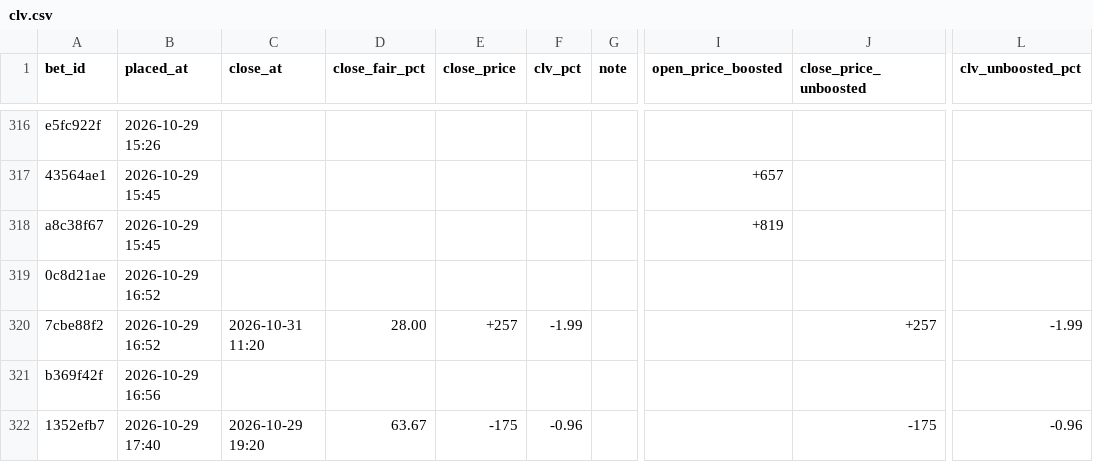
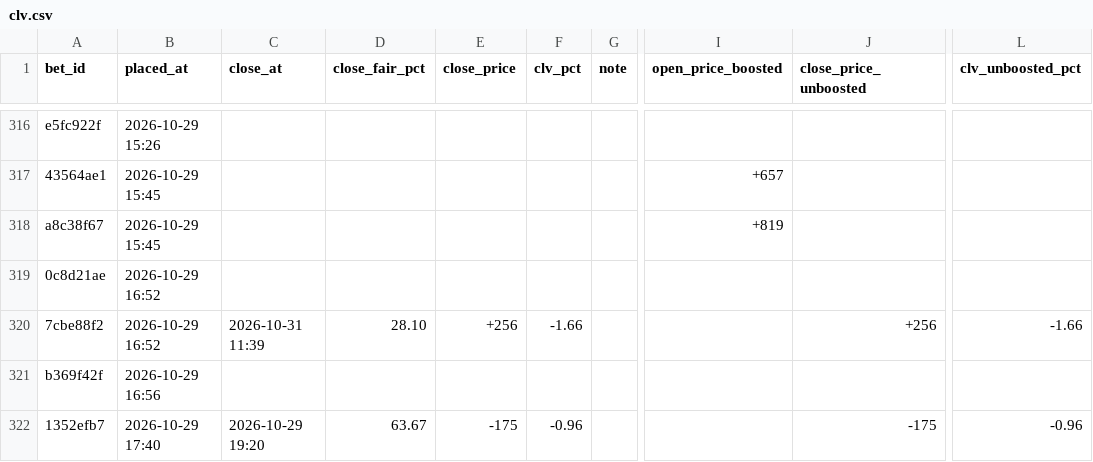
Before and after one commit to s-chuch/bet-dashboard, a CSV file: data/clv.csv, drawn as a sheet; only a part is shown, gaps mark what is left out; the diff names each change by its address in the sheet, - before the commit and + after, or states it on an @@ line.

```diff
--- a/data/clv.csv
+++ b/data/clv.csv
-C320 (close_at): 2026-10-31 11:20
+C320 (close_at): 2026-10-31 11:39
-D320 (close_fair_pct): 28.00
+D320 (close_fair_pct): 28.10
-E320 (close_price): +257
+E320 (close_price): +256
-F320 (clv_pct): -1.99
+F320 (clv_pct): -1.66
-J320 (close_price_unboosted): +257
+J320 (close_price_unboosted): +256
-L320 (clv_unboosted_pct): -1.99
+L320 (clv_unboosted_pct): -1.66
```
Also changed, not shown: 2 other files.
